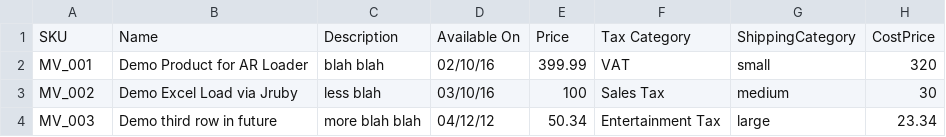
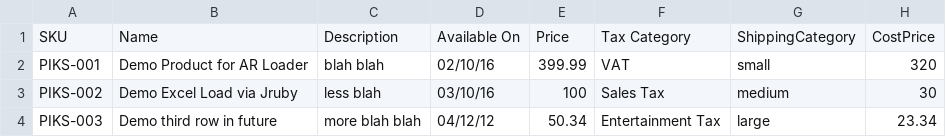
Before and after one commit to vijay-sns/spree_datashift_store, a CSV file: sample_csv/SpreeMultiVariant.csv, drawn as a sheet; only a part is shown; the diff names each change by its address in the sheet, - before the commit and + after, or states it on an @@ line.

```diff
--- a/sample_csv/SpreeMultiVariant.csv
+++ b/sample_csv/SpreeMultiVariant.csv
-A2: MV_001
+A2: PIKS-001
-A3: MV_002
+A3: PIKS-002
-A4: MV_003
+A4: PIKS-003
```
Also changed, not shown: sample_csv/orders_export_multiple_paid-fulfilled.csv, sample_csv/shopify_products_export.csv.
